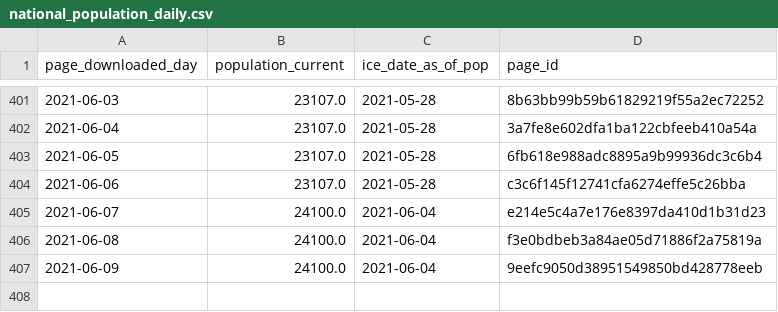
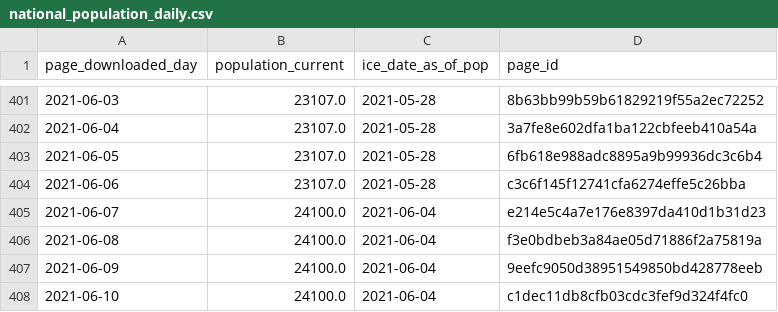
Before and after one commit to vera-institute/ice-detention-covid, a CSV file: data_daily/national_population_daily.csv, drawn as a sheet; only a part is shown, gaps mark what is left out.

```diff
--- a/data_daily/national_population_daily.csv
+++ b/data_daily/national_population_daily.csv
@@ -407 +407,2 @@ page_downloaded_day,population_current,ice_date_as_of_pop,page_id
 2021-06-09,24100.0,2021-06-04,9eefc9050d38951549850bd428778eeb
+2021-06-10,24100.0,2021-06-04,c1dec11db8cfb03cdc3fef9d324f4fc0
```
Also changed, not shown: data_daily/national_cases_daily.csv, data_daily/national_tests_daily.csv, 5 other files.
